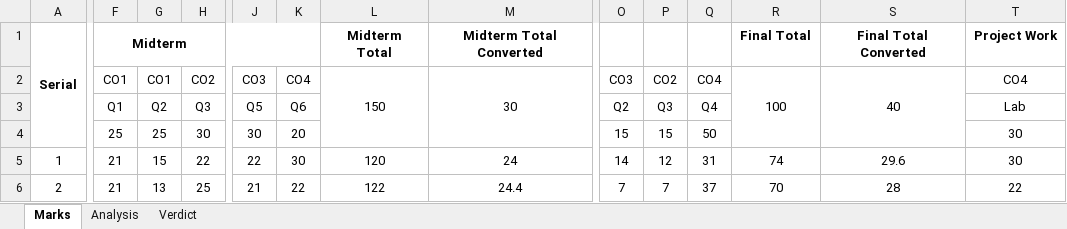
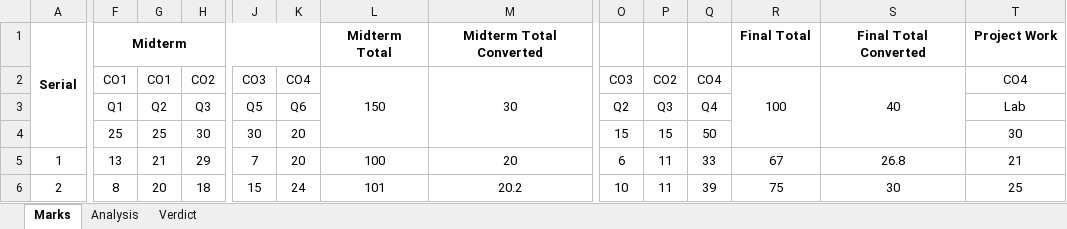
Before and after one commit to UdiptaMazumder/SPMV2, an Excel workbook: Resources/Dummy Data/MIS401.xlsx, sheet Marks, drawn as a sheet; only a part is shown, gaps mark what is left out; values as stored, in another font and other column widths than the file's, no borders; the diff covers the shown part only; the diff names each change by its address in the sheet, - before the commit and + after, or states it on an @@ line.

```diff
--- a/Resources/Dummy Data/MIS401.xlsx (sheet Marks)
+++ b/Resources/Dummy Data/MIS401.xlsx (sheet Marks)
-F5: 21
+F5: 13
-G5: 15
+G5: 21
-H5: 22
+H5: 29
-J5: 22
+J5: 7
-K5: 30
+K5: 20
-L5: 120
+L5: 100
-M5: 24
+M5: 20
-O5: 14
+O5: 6
-P5: 12
+P5: 11
-Q5: 31
+Q5: 33
-R5: 74
+R5: 67
-S5: 29.6
+S5: 26.8
-T5: 30
+T5: 21
-F6: 21
+F6: 8
-G6: 13
+G6: 20
-H6: 25
+H6: 18
-J6: 21
+J6: 15
-K6: 22
+K6: 24
-L6: 122
+L6: 101
-M6: 24.4
+M6: 20.2
-O6: 7
+O6: 10
-P6: 7
+P6: 11
-Q6: 37
+Q6: 39
-R6: 70
+R6: 75
-S6: 28
+S6: 30
-T6: 22
+T6: 25
```
Also changed, not shown: 1720 edited cells elsewhere in this sheet, sheet Analysis, sheet Verdict, formulas that keep their value, Resources/Dummy Data/GSG101.xlsx, Resources/Dummy Data/MIS441.xlsx, 41 other files.
